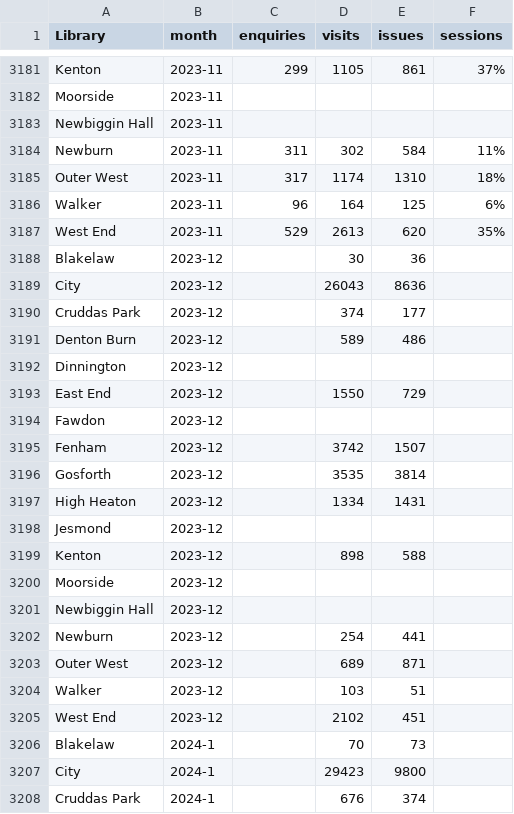
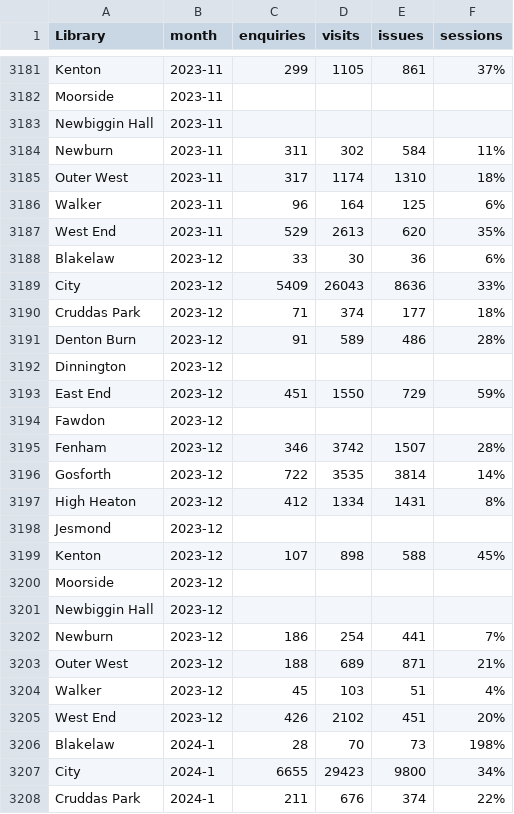
Before and after one commit to LibrariesHacked/wuthering-hacks, a CSV file: data/dashboard_usage.csv, drawn as a sheet; only a part is shown, gaps mark what is left out; the diff covers the shown part only.

Commit message:
Updates

```diff
--- a/data/dashboard_usage.csv
+++ b/data/dashboard_usage.csv
@@ -3187,22 +3187,22 @@ Walker,2023-11,96,164,125,6%
 West End,2023-11,529,2613,620,35%
-Blakelaw,2023-12,,30,36,
-City,2023-12,,26043,8636,
-Cruddas Park,2023-12,,374,177,
-Denton Burn,2023-12,,589,486,
+Blakelaw,2023-12,33,30,36,6%
+City,2023-12,5409,26043,8636,33%
+Cruddas Park,2023-12,71,374,177,18%
+Denton Burn,2023-12,91,589,486,28%
 Dinnington,2023-12,,,,
-East End,2023-12,,1550,729,
+East End,2023-12,451,1550,729,59%
 Fawdon,2023-12,,,,
-Fenham,2023-12,,3742,1507,
-Gosforth,2023-12,,3535,3814,
-High Heaton,2023-12,,1334,1431,
+Fenham,2023-12,346,3742,1507,28%
+Gosforth,2023-12,722,3535,3814,14%
+High Heaton,2023-12,412,1334,1431,8%
 Jesmond,2023-12,,,,
-Kenton,2023-12,,898,588,
+Kenton,2023-12,107,898,588,45%
 Moorside,2023-12,,,,
 Newbiggin Hall,2023-12,,,,
-Newburn,2023-12,,254,441,
-Outer West,2023-12,,689,871,
-Walker,2023-12,,103,51,
-West End,2023-12,,2102,451,
-Blakelaw,2024-1,,70,73,
-City,2024-1,,29423,9800,
-Cruddas Park,2024-1,,676,374,
+Newburn,2023-12,186,254,441,7%
+Outer West,2023-12,188,689,871,21%
+Walker,2023-12,45,103,51,4%
+West End,2023-12,426,2102,451,20%
+Blakelaw,2024-1,28,70,73,198%
+City,2024-1,6655,29423,9800,34%
+Cruddas Park,2024-1,211,676,374,22%
```
Also changed, not shown: 46 edited cells elsewhere in this file.
